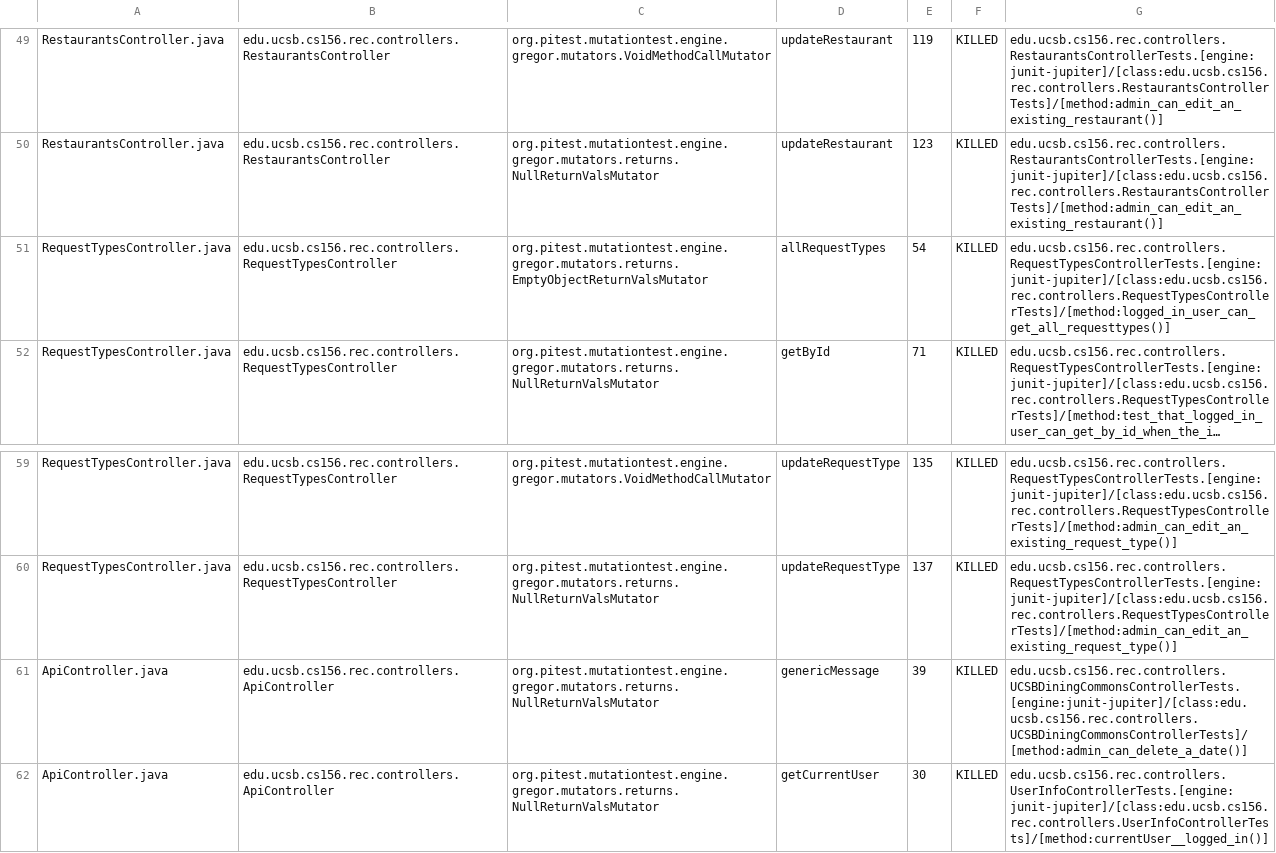
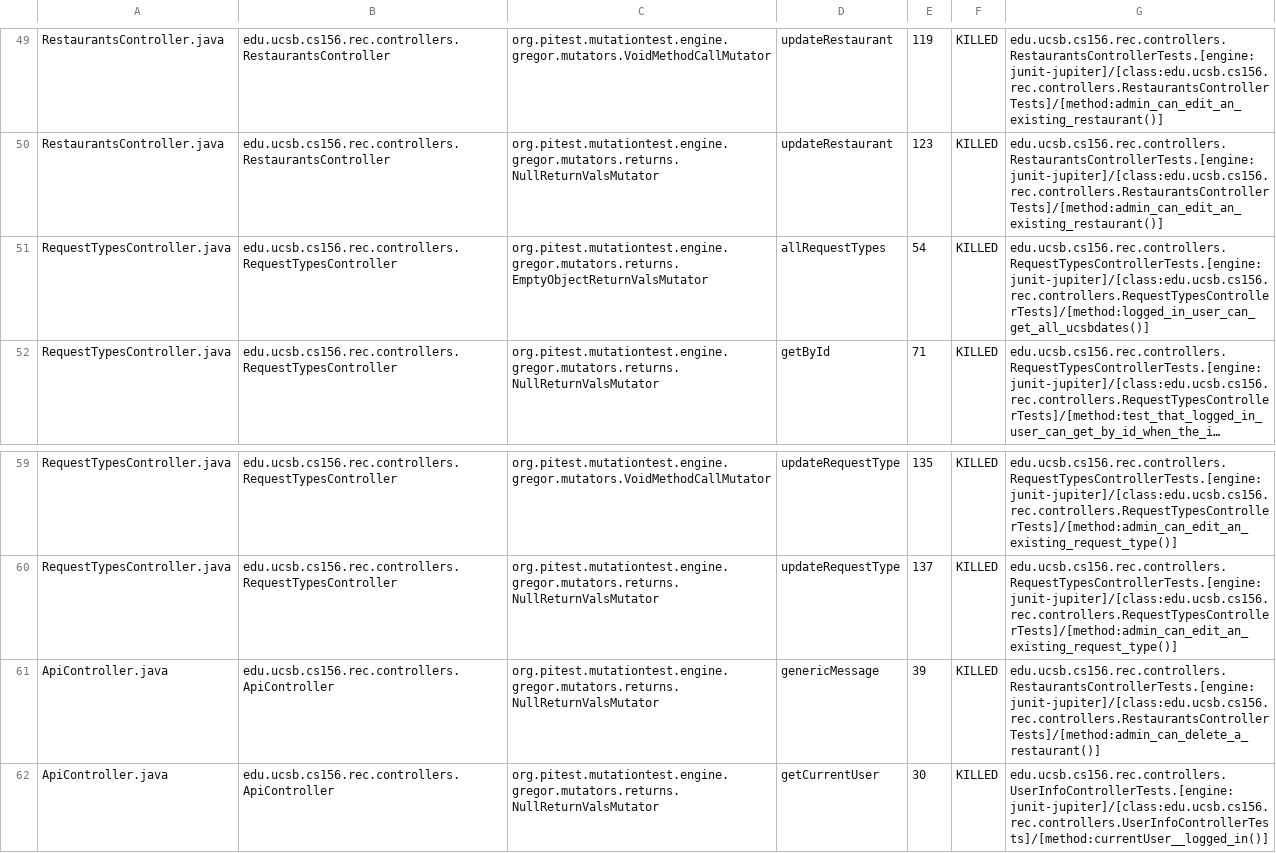
Before and after one commit to ucsb-cs156-f24/proj-rec-f24-05, a CSV file: prs/59/pitest/mutations.csv, drawn as a sheet; only a part is shown, gaps mark what is left out; long unchanged cells end in …; the diff names each change by its address in the sheet, - before the commit and + after, or states it on an @@ line.

Commit message:
Deploying to gh-pages from @ ucsb-cs156-f24/proj-rec-f24-05@4f836b1560b7e64e3ff68e8b8d2735189caf0323 🚀

```diff
--- a/prs/59/pitest/mutations.csv
+++ b/prs/59/pitest/mutations.csv
-G51: edu.ucsb.cs156.rec.controllers.RequestTypesControllerTests.[engine:junit-jupiter]/[class:edu.ucsb.cs156.rec.controllers.RequestTypesControllerTests]/[method:logged_in_user_can_get_all_requesttypes()]
+G51: edu.ucsb.cs156.rec.controllers.RequestTypesControllerTests.[engine:junit-jupiter]/[class:edu.ucsb.cs156.rec.controllers.RequestTypesControllerTests]/[method:logged_in_user_can_get_all_ucsbdates()]
-G61: edu.ucsb.cs156.rec.controllers.UCSBDiningCommonsControllerTests.[engine:junit-jupiter]/[class:edu.ucsb.cs156.rec.controllers.UCSBDiningCommonsControllerTests]/[method:admin_can_delete_a_date()]
+G61: edu.ucsb.cs156.rec.controllers.RestaurantsControllerTests.[engine:junit-jupiter]/[class:edu.ucsb.cs156.rec.controllers.RestaurantsControllerTests]/[method:admin_can_delete_a_restaurant()]
```
Also changed, not shown: 12 other files.
